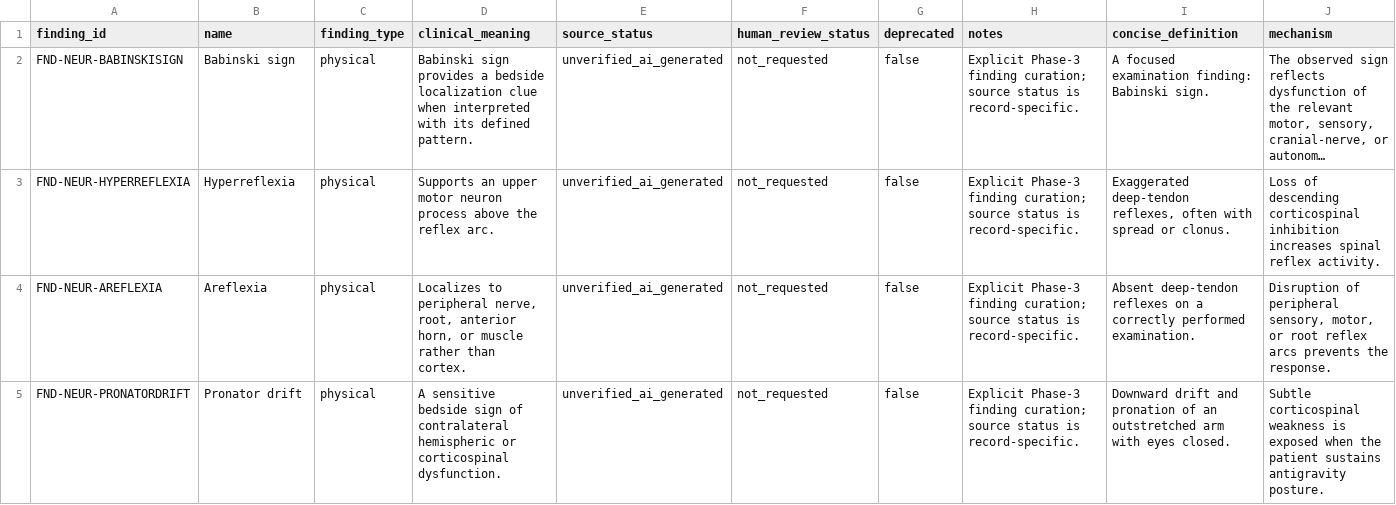
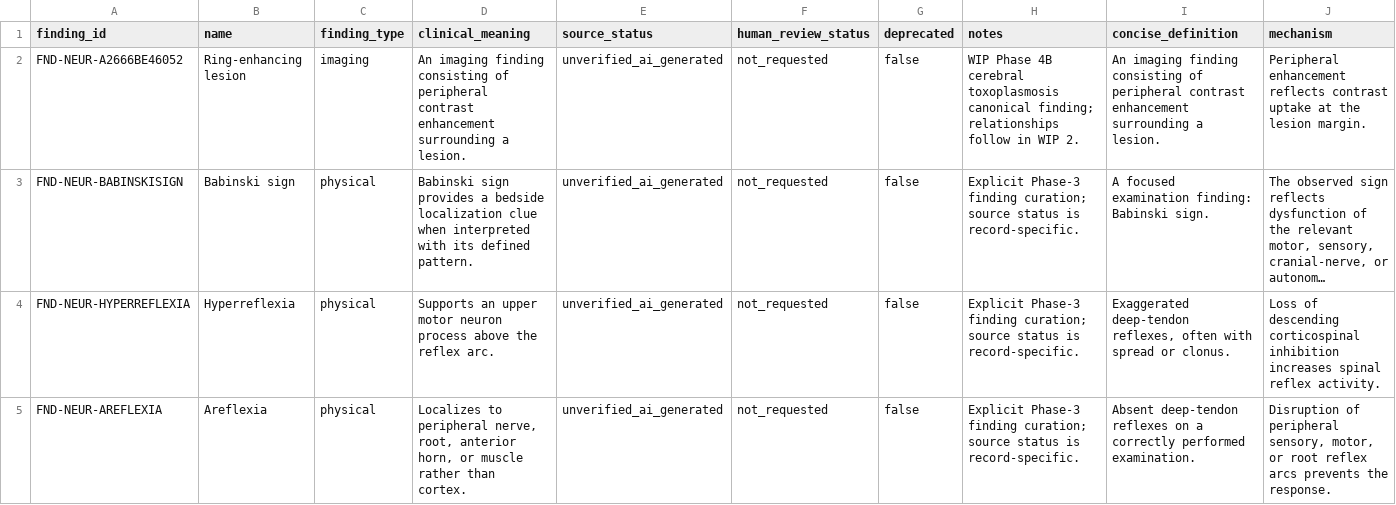
Before and after one commit to Jaberaj/usmle-knowledge-graph, a CSV file: data/source/findings.csv, drawn as a sheet; only a part is shown; the shorter side is filled out with more unchanged rows; long unchanged cells end in …; rows hold the shown columns only; the diff names each change by its address in the sheet, - before the commit and + after, or states it on an @@ line.

```diff
--- a/data/source/findings.csv
+++ b/data/source/findings.csv
+row 2: FND-NEUR-A2666BE46052 | Ring-enhancing lesion | imaging | An imaging finding consisting of peripheral contrast enhancement surrounding a lesion. | unverified_ai_generated | not_requested | false | WIP Phase 4B cerebral toxoplasmosis canonical finding; relationships follow in WIP 2. | An imaging finding consisting of peripheral contrast enhancement surrounding a lesion. | Peripheral enhancement reflects contrast uptake at the lesion margin.
```
Also changed, not shown: data/source/references.csv, data/source/treatments.csv, 1 other file.
